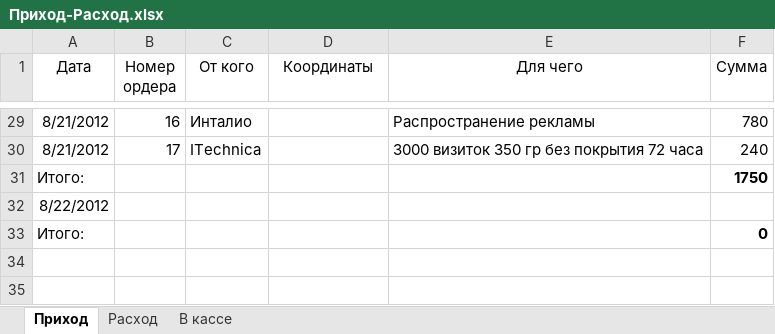
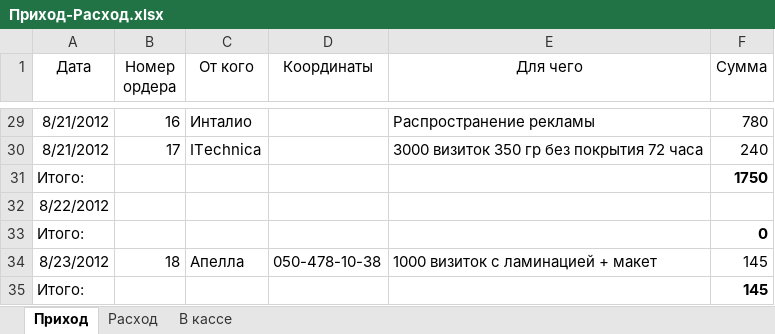
Before and after one commit to Balog/GraphWork, an Excel workbook: Касса/Приход-Расход.xlsx, sheet Приход, drawn as a sheet; only a part is shown, gaps mark what is left out; values as stored, in another font and other column widths than the file's, no borders; the diff names each change by its address in the sheet, - before the commit and + after, or states it on an @@ line.

```diff
--- a/Касса/Приход-Расход.xlsx (sheet Приход)
+++ b/Касса/Приход-Расход.xlsx (sheet Приход)
+row 34: 8/23/2012 | 18 | Апелла | 050-478-10-38 | 1000 визиток с ламинацией + макет | 145
+row 35: Итого: |  |  |  |  | 145
```
Also changed, not shown: sheet Расход, sheet В кассе, Касса/Набор в печать книжек.xlsx, 1 other file.
